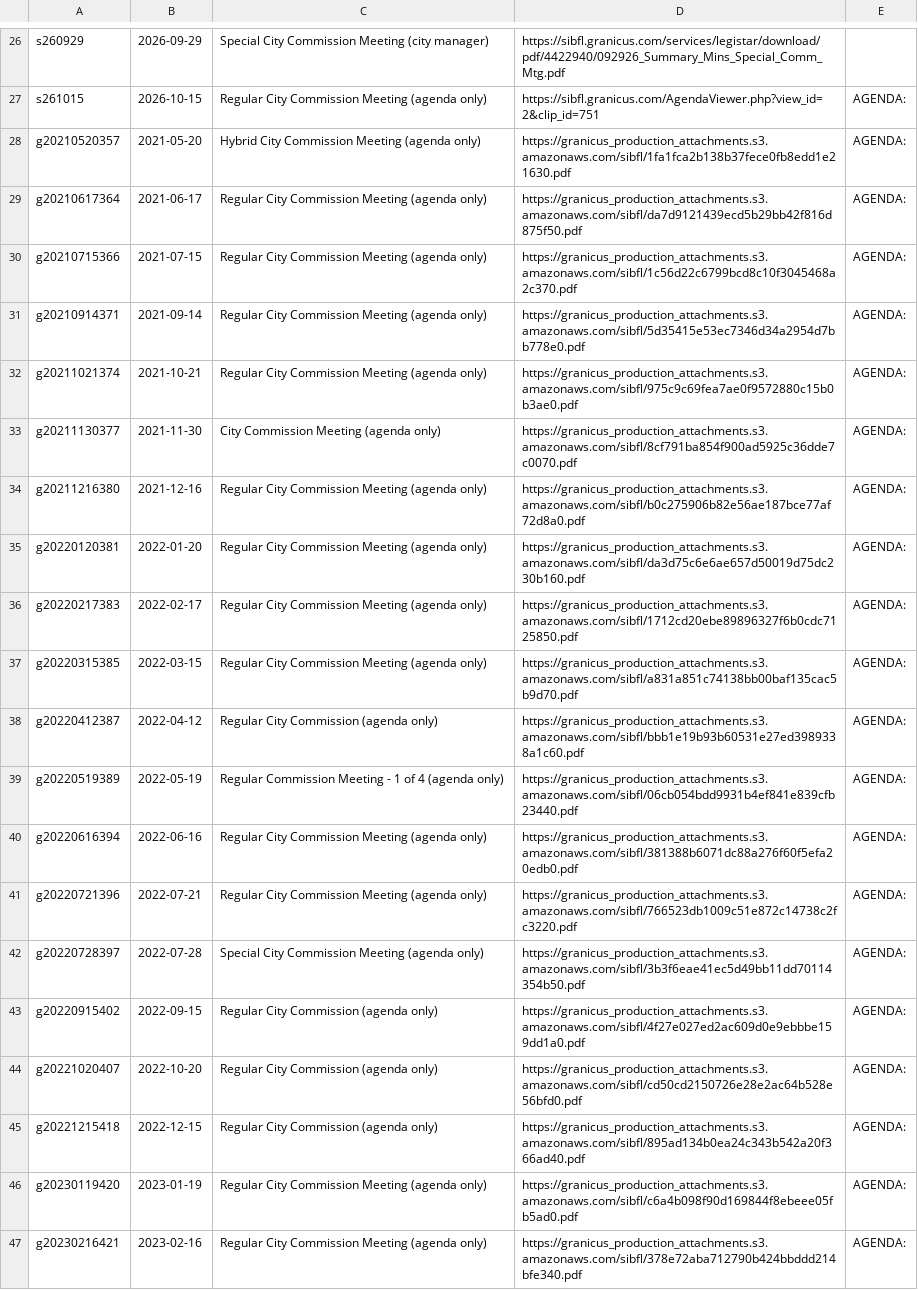
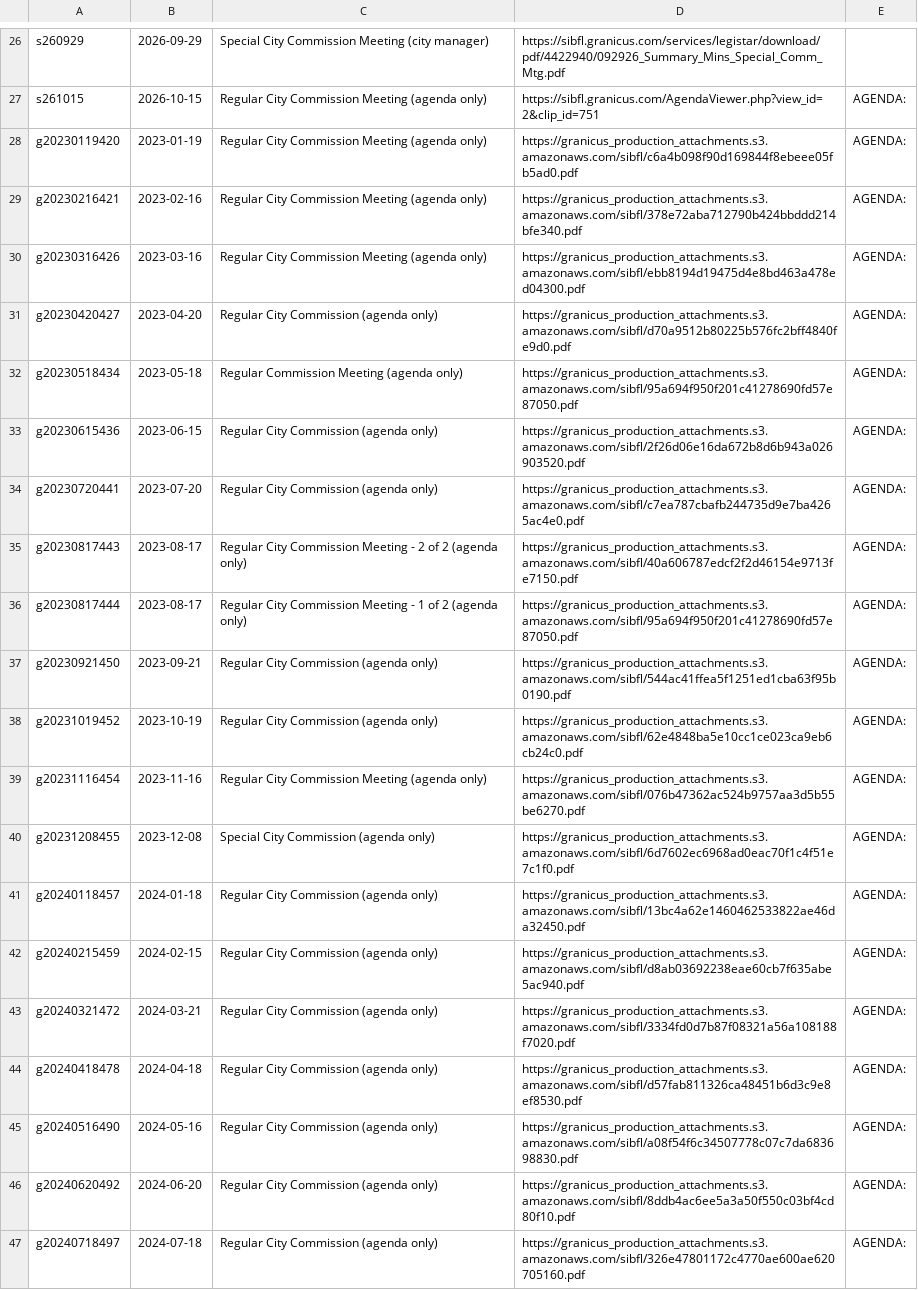
Before and after one commit to Brittybrit/vote-informed, a TSV file: scripts/data/city/_small/src/sunnyisles_meetings.tsv, drawn as a sheet; only a part is shown, gaps mark what is left out; the shorter side is filled out with more unchanged rows.

```diff
--- a/scripts/data/city/_small/src/sunnyisles_meetings.tsv
+++ b/scripts/data/city/_small/src/sunnyisles_meetings.tsv
@@ -27,20 +27,2 @@ s260929	2026-09-29	Special City Commission Meeting (city manager)	https://sibfl.
 s261015	2026-10-15	Regular City Commission Meeting (agenda only)	https://sibfl.granicus.com/AgendaViewer.php?view_id=2&clip_id=751	AGENDA:
-g20210520357	2021-05-20	Hybrid City Commission Meeting (agenda only)	https://granicus_production_attachments.s3.amazonaws.com/sibfl/1fa1fca2b138b37fece0fb8edd1e21630.pdf	AGENDA:
-g20210617364	2021-06-17	Regular City Commission Meeting (agenda only)	https://granicus_production_attachments.s3.amazonaws.com/sibfl/da7d9121439ecd5b29bb42f816d875f50.pdf	AGENDA:
-g20210715366	2021-07-15	Regular City Commission Meeting (agenda only)	https://granicus_production_attachments.s3.amazonaws.com/sibfl/1c56d22c6799bcd8c10f3045468a2c370.pdf	AGENDA:
-g20210914371	2021-09-14	Regular City Commission Meeting (agenda only)	https://granicus_production_attachments.s3.amazonaws.com/sibfl/5d35415e53ec7346d34a2954d7bb778e0.pdf	AGENDA:
-g20211021374	2021-10-21	Regular City Commission Meeting (agenda only)	https://granicus_production_attachments.s3.amazonaws.com/sibfl/975c9c69fea7ae0f9572880c15b0b3ae0.pdf	AGENDA:
-g20211130377	2021-11-30	City Commission Meeting (agenda only)	https://granicus_production_attachments.s3.amazonaws.com/sibfl/8cf791ba854f900ad5925c36dde7c0070.pdf	AGENDA:
-g20211216380	2021-12-16	Regular City Commission Meeting (agenda only)	https://granicus_production_attachments.s3.amazonaws.com/sibfl/b0c275906b82e56ae187bce77af72d8a0.pdf	AGENDA:
-g20220120381	2022-01-20	Regular City Commission Meeting (agenda only)	https://granicus_production_attachments.s3.amazonaws.com/sibfl/da3d75c6e6ae657d50019d75dc230b160.pdf	AGENDA:
-g20220217383	2022-02-17	Regular City Commission Meeting (agenda only)	https://granicus_production_attachments.s3.amazonaws.com/sibfl/1712cd20ebe89896327f6b0cdc7125850.pdf	AGENDA:
-g20220315385	2022-03-15	Regular City Commission Meeting (agenda only)	https://granicus_production_attachments.s3.amazonaws.com/sibfl/a831a851c74138bb00baf135cac5b9d70.pdf	AGENDA:
-g20220412387	2022-04-12	Regular City Commission (agenda only)	https://granicus_production_attachments.s3.amazonaws.com/sibfl/bbb1e19b93b60531e27ed3989338a1c60.pdf	AGENDA:
-g20220519389	2022-05-19	Regular Commission Meeting - 1 of 4 (agenda only)	https://granicus_production_attachments.s3.amazonaws.com/sibfl/06cb054bdd9931b4ef841e839cfb23440.pdf	AGENDA:
-g20220616394	2022-06-16	Regular City Commission Meeting (agenda only)	https://granicus_production_attachments.s3.amazonaws.com/sibfl/381388b6071dc88a276f60f5efa20edb0.pdf	AGENDA:
-g20220721396	2022-07-21	Regular City Commission Meeting (agenda only)	https://granicus_production_attachments.s3.amazonaws.com/sibfl/766523db1009c51e872c14738c2fc3220.pdf	AGENDA:
-g20220728397	2022-07-28	Special City Commission Meeting (agenda only)	https://granicus_production_attachments.s3.amazonaws.com/sibfl/3b3f6eae41ec5d49bb11dd70114354b50.pdf	AGENDA:
-g20220915402	2022-09-15	Regular City Commission (agenda only)	https://granicus_production_attachments.s3.amazonaws.com/sibfl/4f27e027ed2ac609d0e9ebbbe159dd1a0.pdf	AGENDA:
-g20221020407	2022-10-20	Regular City Commission (agenda only)	https://granicus_production_attachments.s3.amazonaws.com/sibfl/cd50cd2150726e28e2ac64b528e56bfd0.pdf	AGENDA:
-g20221215418	2022-12-15	Regular City Commission (agenda only)	https://granicus_production_attachments.s3.amazonaws.com/sibfl/895ad134b0ea24c343b542a20f366ad40.pdf	AGENDA:
 g20230119420	2023-01-19	Regular City Commission Meeting (agenda only)	https://granicus_production_attachments.s3.amazonaws.com/sibfl/c6a4b098f90d169844f8ebeee05fb5ad0.pdf	AGENDA:
```
Also changed, not shown: 19 other files.
